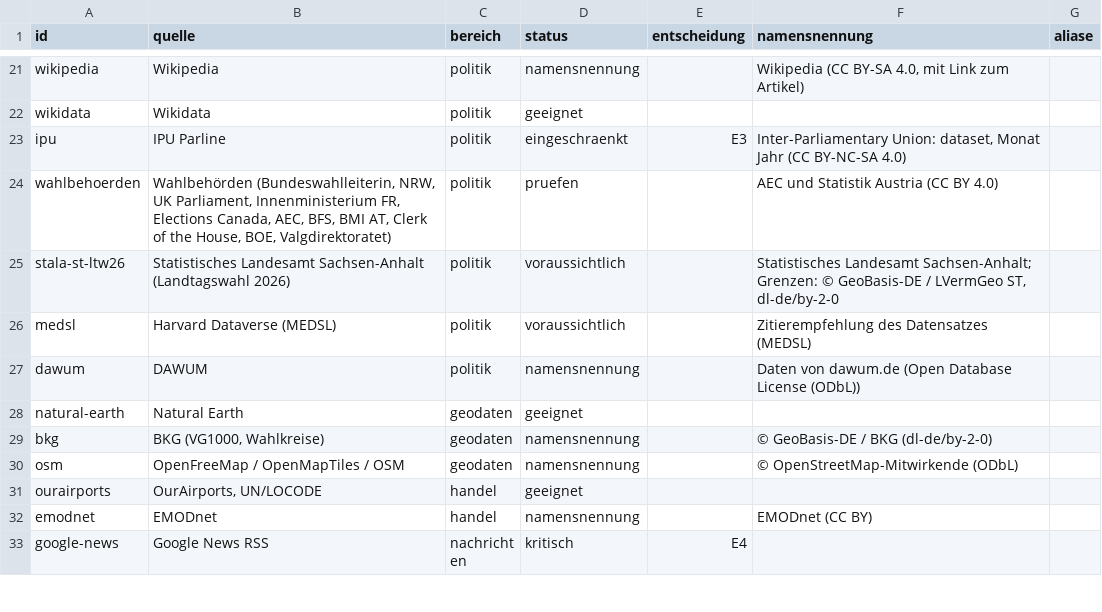
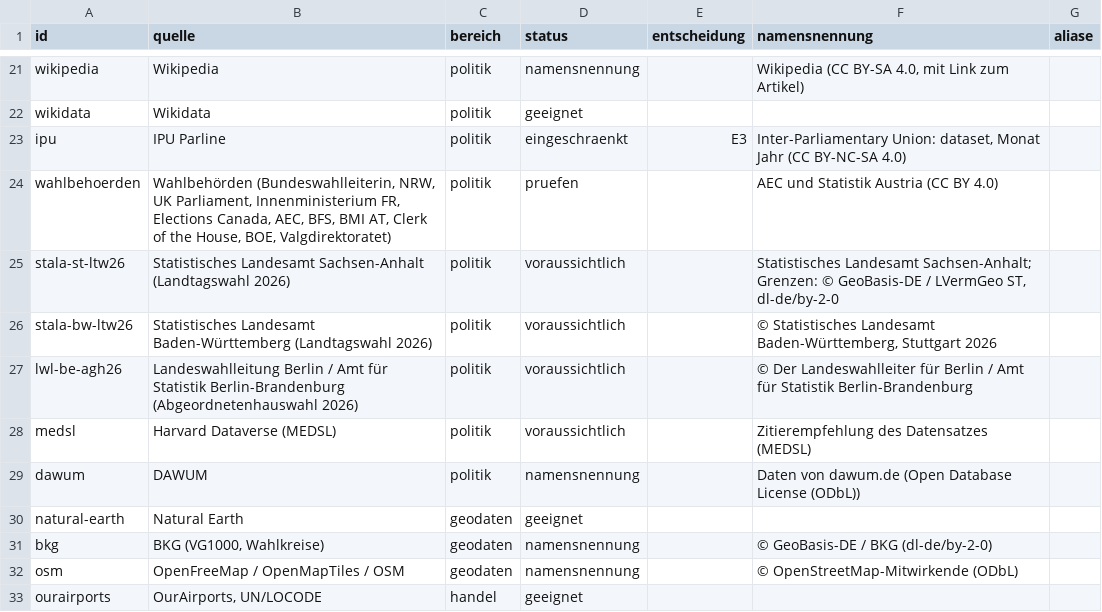
Before and after one commit to chillkrote/Unternehmenskennzahlen, a CSV file: server/katalog/datenquellen.csv, drawn as a sheet; only a part is shown, gaps mark what is left out; the shorter side is filled out with more unchanged rows.

```diff
--- a/server/katalog/datenquellen.csv
+++ b/server/katalog/datenquellen.csv
@@ -25,2 +25,4 @@ wahlbehoerden,"Wahlbehörden (Bundeswahlleiterin, NRW, UK Parliament, Innenminis
 stala-st-ltw26,Statistisches Landesamt Sachsen-Anhalt (Landtagswahl 2026),politik,voraussichtlich,,"Statistisches Landesamt Sachsen-Anhalt; Grenzen: © GeoBasis-DE / LVermGeo ST, dl-de/by-2-0",
+stala-bw-ltw26,Statistisches Landesamt Baden-Württemberg (Landtagswahl 2026),politik,voraussichtlich,,"© Statistisches Landesamt Baden-Württemberg, Stuttgart 2026",
+lwl-be-agh26,Landeswahlleitung Berlin / Amt für Statistik Berlin-Brandenburg (Abgeordnetenhauswahl 2026),politik,voraussichtlich,,© Der Landeswahlleiter für Berlin / Amt für Statistik Berlin-Brandenburg,
 medsl,Harvard Dataverse (MEDSL),politik,voraussichtlich,,Zitierempfehlung des Datensatzes (MEDSL),
```
Also changed, not shown: wahlen/abdeckung.csv, 13 other files.
